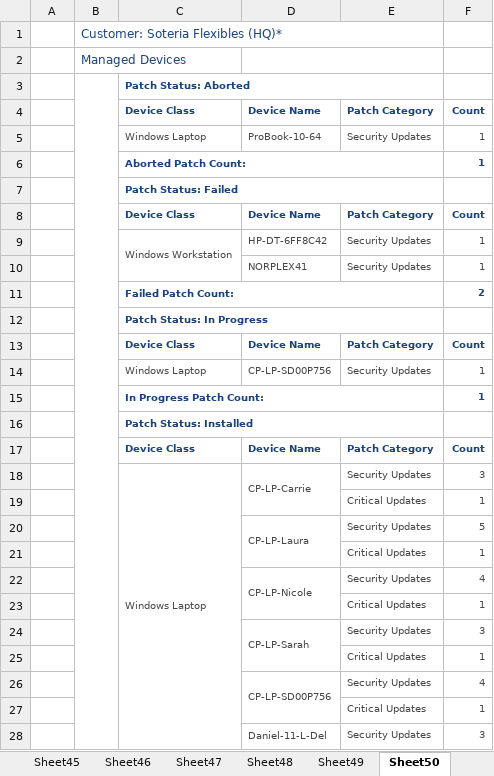
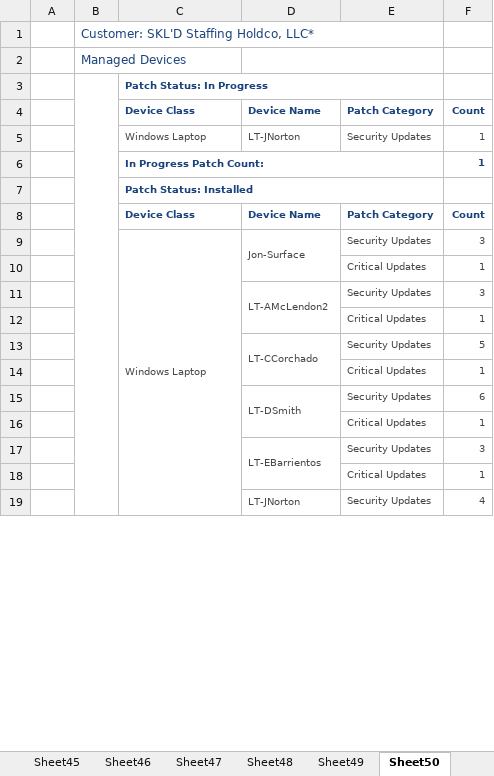
Before and after one commit to winkjb/ai-dev, an Excel workbook: program-management/ait-patching/data/raw/Patch Status.xlsx, sheet Sheet50, drawn as a sheet; only a part is shown; values as stored, in another font and other column widths than the file's, no borders; removed rows and columns are numbered as before the commit, all else as after; the diff covers the shown part only; the diff names each change by its address in the sheet, - before the commit and + after, or states it on an @@ line.

```diff
--- a/program-management/ait-patching/data/raw/Patch Status.xlsx (sheet Sheet50)
+++ b/program-management/ait-patching/data/raw/Patch Status.xlsx (sheet Sheet50)
-B1: Customer: Soteria Flexibles (HQ)*
+B1: Customer: SKL'D Staffing Holdco, LLC*
-row 3:  |  | Patch Status: Aborted
-row 4:  |  | Device Class | Device Name | Patch Category | Count
-row 5:  |  | Windows Laptop | ProBook-10-64 | Security Updates | 1
-row 6:  |  | Aborted Patch Count: |  |  | 1
-row 7:  |  | Patch Status: Failed
-row 8:  |  | Device Class | Device Name | Patch Category | Count
-row 9:  |  | Windows Workstation | HP-DT-6FF8C42 | Security Updates | 1
-row 10:  |  |  | NORPLEX41 | Security Updates | 1
-row 11:  |  | Failed Patch Count: |  |  | 2
+B3:B63 merged
-D5: CP-LP-SD00P756
+D5: LT-JNorton
-C18:C96 merged
+C9:C42 merged
-D9: CP-LP-Carrie
+D9: Jon-Surface
-row 20:  |  |  | CP-LP-Laura | Security Updates | 5
+row 11:  |  |  | LT-AMcLendon2 | Security Updates | 3
-row 22:  |  |  | CP-LP-Nicole | Security Updates | 4
+row 13:  |  |  | LT-CCorchado | Security Updates | 5
-row 24:  |  |  | CP-LP-Sarah | Security Updates | 3
+row 15:  |  |  | LT-DSmith | Security Updates | 6
-row 26:  |  |  | CP-LP-SD00P756 | Security Updates | 4
+row 17:  |  |  | LT-EBarrientos | Security Updates | 3
-row 28:  |  |  | Daniel-11-L-Del | Security Updates | 3
+row 19:  |  |  | LT-JNorton | Security Updates | 4
```
Also changed, not shown: 15 added rows, 274 removed rows, 9 moved rows, 15 edited cells and merged cells elsewhere in this sheet, sheet Network Hardware, sheet Sheet20, sheet Sheet51, sheet Sheet14, sheet Sheet49, sheet Sheet5, 51 more sheets, other sheet tabs, charts or pictures, 56 other files.
